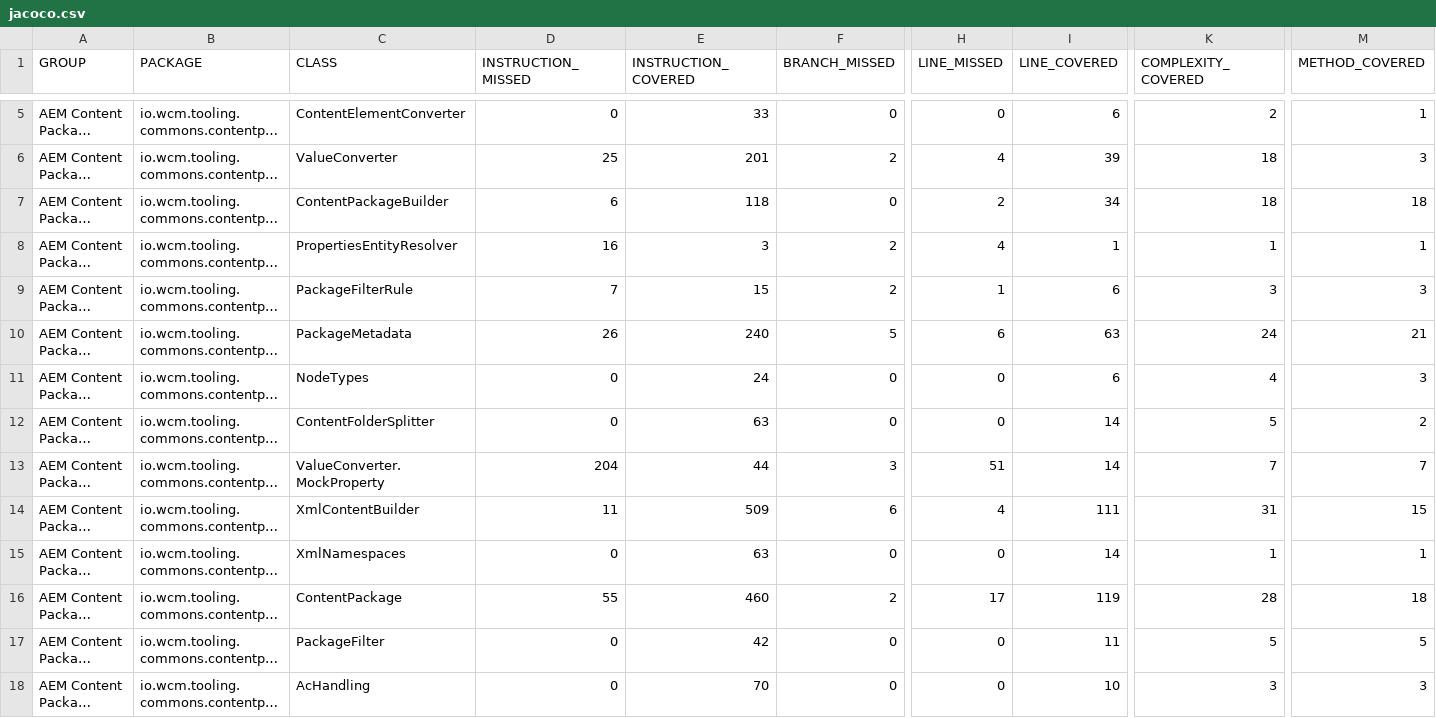
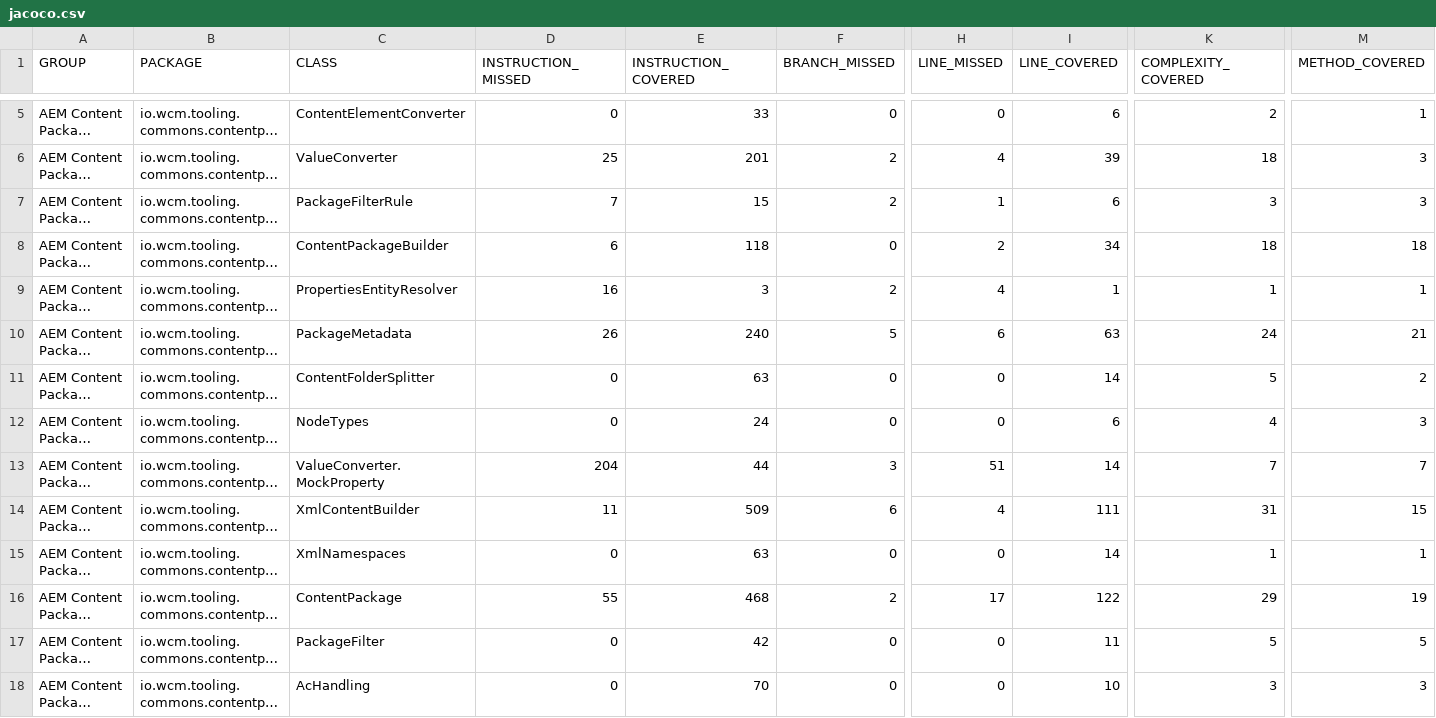
Before and after one commit to wcm-io/wcm-io.github.io, a CSV file: tooling/commons/content-package-builder/jacoco-unit/jacoco.csv, drawn as a sheet; only a part is shown, gaps mark what is left out; long unchanged cells end in …; the diff names each change by its address in the sheet, - before the commit and + after, or states it on an @@ line.

Commit message:
Maven site: wcm-io/io.wcm.tooling.commons.content-package-builder

```diff
--- a/tooling/commons/content-package-builder/jacoco-unit/jacoco.csv
+++ b/tooling/commons/content-package-builder/jacoco-unit/jacoco.csv
@@ row 9 moved to row 7: AEM Content Package Builder @@
@@ row 12 moved to row 11: AEM Content Package Builder @@
-E16 (INSTRUCTION_COVERED): 460
+E16 (INSTRUCTION_COVERED): 468
-I16 (LINE_COVERED): 119
+I16 (LINE_COVERED): 122
-K16 (COMPLEXITY_COVERED): 28
+K16 (COMPLEXITY_COVERED): 29
-M16 (METHOD_COVERED): 18
+M16 (METHOD_COVERED): 19
```
Also changed, not shown: tooling/commons/content-package-builder/jacoco/jacoco.csv, 39 other files.
